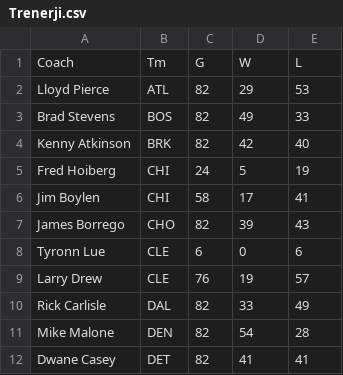
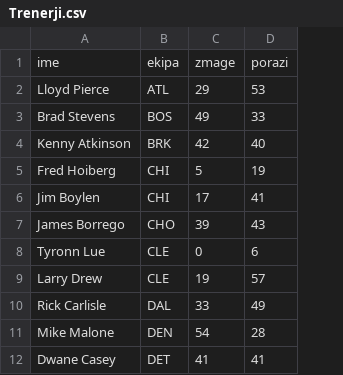
Before and after one commit to andrazdeluisa/NBA.stats, a CSV file: Trenerji.csv, drawn as a sheet; only a part is shown; removed rows and columns are numbered as before the commit, all else as after; the diff names each change by its address in the sheet, - before the commit and + after, or states it on an @@ line.

```diff
--- a/Trenerji.csv
+++ b/Trenerji.csv
-column C, rows 2-12: 82 | 82 | 82 | 24 | 58 | 82 | 6 | 76 | 82 | 82 | 82
-row 1: Coach | Tm | G | W | L
+row 1: ime | ekipa | zmage | porazi
```
